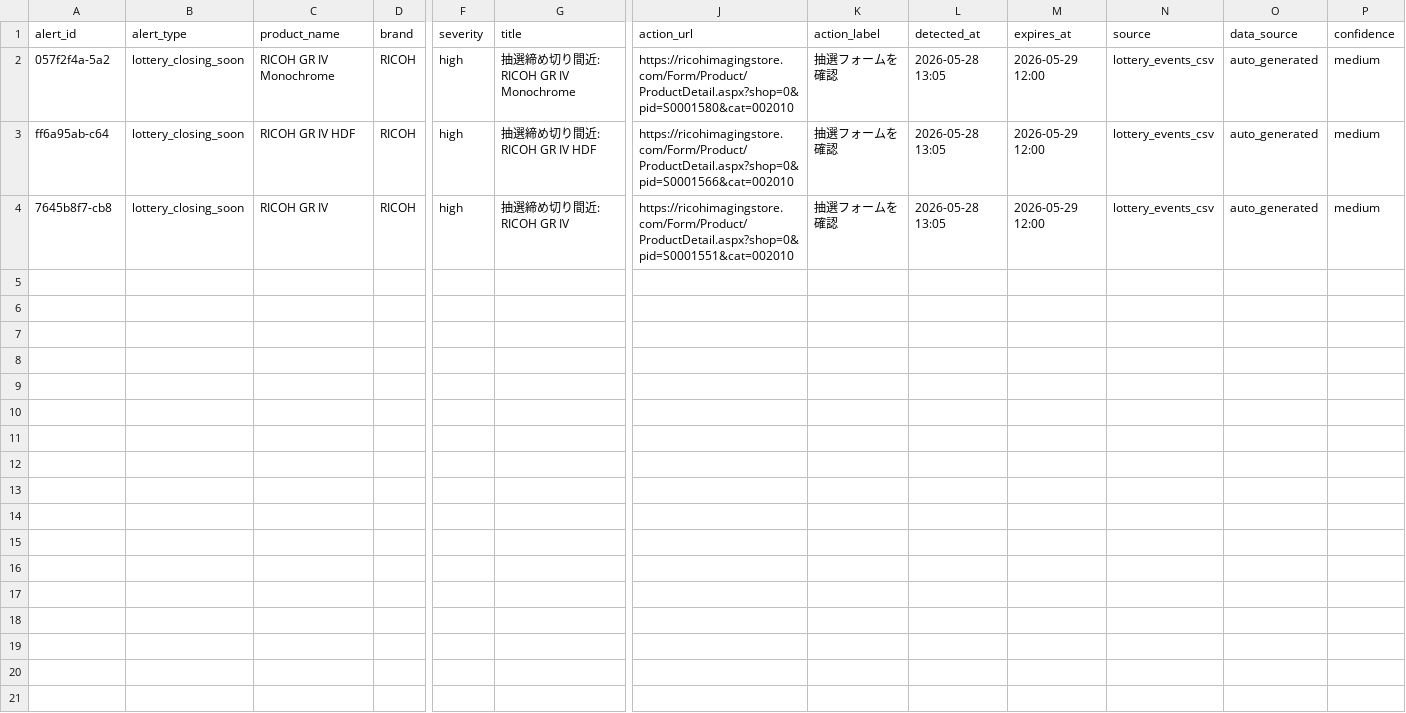
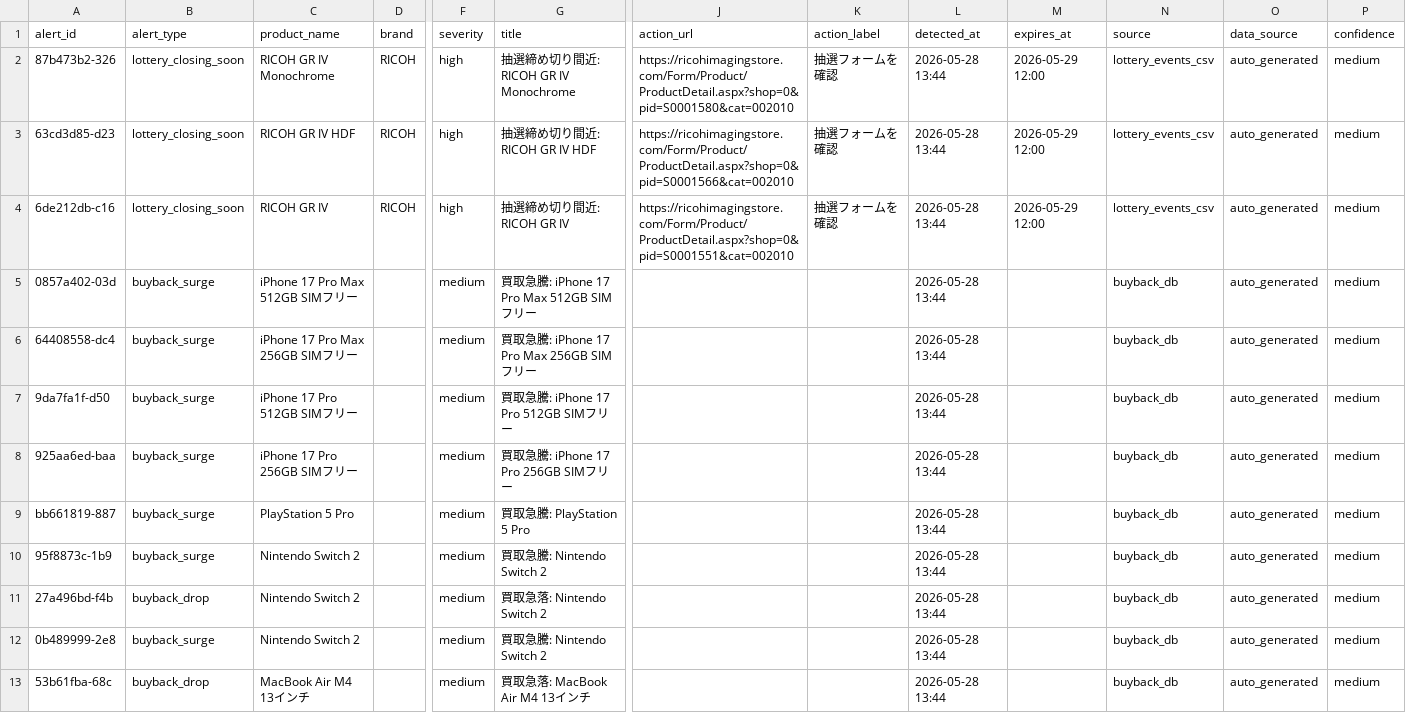
Before and after one commit to estkey0001/premium-monitor, a CSV file: data/alerts.csv, drawn as a sheet; only a part is shown, gaps mark what is left out; rows hold the shown columns only; the diff covers the shown part only; the diff names each change by its address in the sheet, - before the commit and + after, or states it on an @@ line.

```diff
--- a/data/alerts.csv
+++ b/data/alerts.csv
-A2 (alert_id): 057f2f4a-5a2
+A2 (alert_id): 87b473b2-326
-L2:L4 (detected_at): 2026-05-28 13:05
+L2:L4 (detected_at): 2026-05-28 13:44
-A3 (alert_id): ff6a95ab-c64
+A3 (alert_id): 63cd3d85-d23
-A4 (alert_id): 7645b8f7-cb8
+A4 (alert_id): 6de212db-c16
+row 5: 0857a402-03d | buyback_surge | iPhone 17 Pro Max 512GB SIMフリー |  | medium | 買取急騰: iPhone 17 Pro Max 512GB SIMフリー |  |  | 2026-05-28 13:44 |  | buyback_db | auto_generated | medium
+row 6: 64408558-dc4 | buyback_surge | iPhone 17 Pro Max 256GB SIMフリー |  | medium | 買取急騰: iPhone 17 Pro Max 256GB SIMフリー |  |  | 2026-05-28 13:44 |  | buyback_db | auto_generated | medium
+row 7: 9da7fa1f-d50 | buyback_surge | iPhone 17 Pro 512GB SIMフリー |  | medium | 買取急騰: iPhone 17 Pro 512GB SIMフリー |  |  | 2026-05-28 13:44 |  | buyback_db | auto_generated | medium
+row 8: 925aa6ed-baa | buyback_surge | iPhone 17 Pro 256GB SIMフリー |  | medium | 買取急騰: iPhone 17 Pro 256GB SIMフリー |  |  | 2026-05-28 13:44 |  | buyback_db | auto_generated | medium
+row 9: bb661819-887 | buyback_surge | PlayStation 5 Pro |  | medium | 買取急騰: PlayStation 5 Pro |  |  | 2026-05-28 13:44 |  | buyback_db | auto_generated | medium
+row 10: 95f8873c-1b9 | buyback_surge | Nintendo Switch 2 |  | medium | 買取急騰: Nintendo Switch 2 |  |  | 2026-05-28 13:44 |  | buyback_db | auto_generated | medium
+row 11: 27a496bd-f4b | buyback_drop | Nintendo Switch 2 |  | medium | 買取急落: Nintendo Switch 2 |  |  | 2026-05-28 13:44 |  | buyback_db | auto_generated | medium
+row 12: 0b489999-2e8 | buyback_surge | Nintendo Switch 2 |  | medium | 買取急騰: Nintendo Switch 2 |  |  | 2026-05-28 13:44 |  | buyback_db | auto_generated | medium
+row 13: 53b61fba-68c | buyback_drop | MacBook Air M4 13インチ |  | medium | 買取急落: MacBook Air M4 13インチ |  |  | 2026-05-28 13:44 |  | buyback_db | auto_generated | medium
```
Also changed, not shown: 11 added rows elsewhere in this file, 25 other files.
